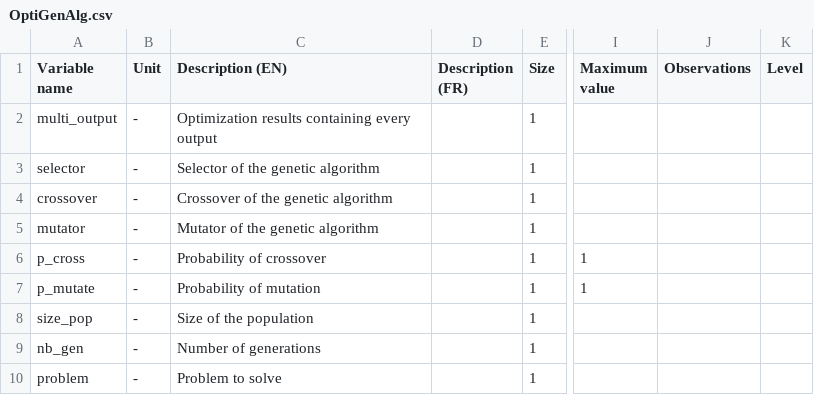
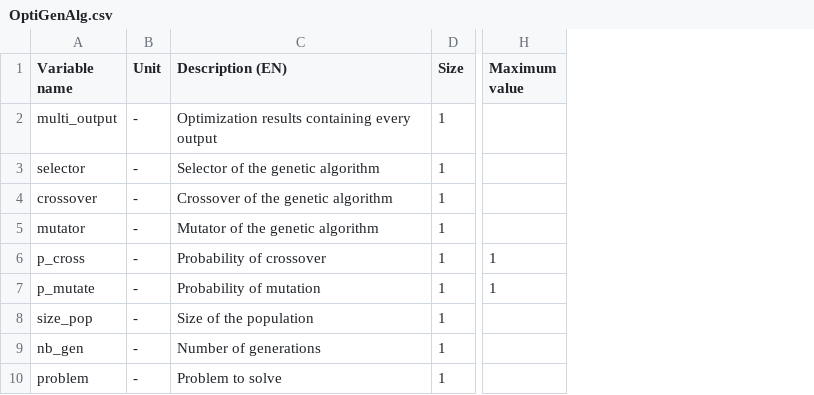
Before and after one commit to Eomys/pyleecan, a CSV file: Generator/ClassesRef/Optimization/OptiGenAlg.csv, drawn as a sheet; only a part is shown, gaps mark what is left out; the diff names each change by its address in the sheet, - before the commit and + after, or states it on an @@ line.

```diff
--- a/Generator/ClassesRef/Optimization/OptiGenAlg.csv
+++ b/Generator/ClassesRef/Optimization/OptiGenAlg.csv
-column D (Description (FR)), empty
-column J (Observations), empty
-column K (Level), empty
```
Also changed, not shown: Generator/ClassesRef/Optimization/OptiConstraint.csv, Generator/ClassesRef/Optimization/OptiDesignVar.csv, 2 other files.
